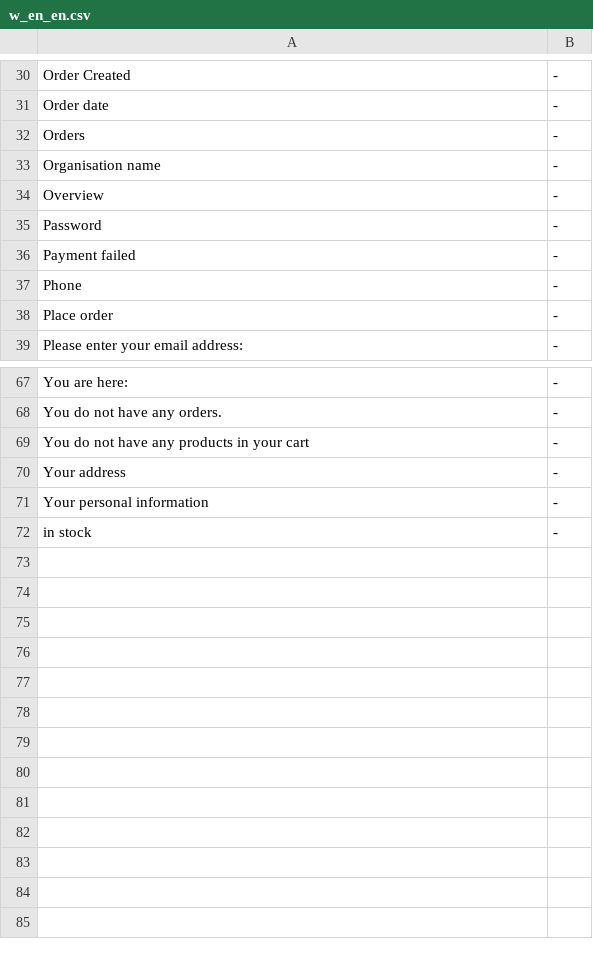
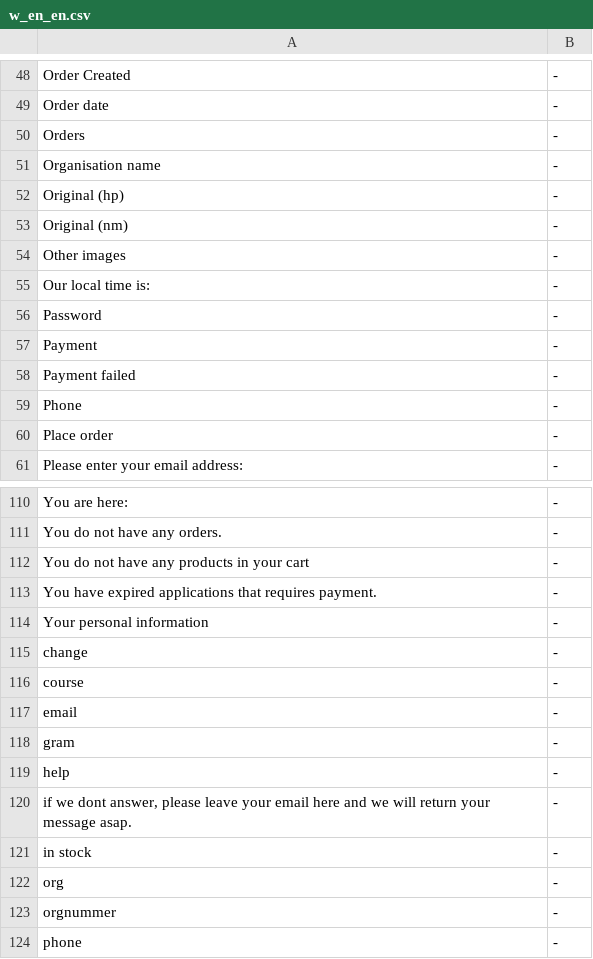
Before and after one commit to tamzidoronno/zaui-v4, a CSV file: com.getshop.client/ROOT/translation/stripped/w_en_en.csv, drawn as a sheet; only a part is shown, gaps mark what is left out; the diff covers the shown part only.

```diff
--- a/com.getshop.client/ROOT/translation/stripped/w_en_en.csv
+++ b/com.getshop.client/ROOT/translation/stripped/w_en_en.csv
@@ -33,4 +51,8 @@ Orders;-;
 Organisation name;-;
-Overview;-;
+Original (hp) ;-;
+Original (nm) ;-;
+Other images;-;
+Our local time is: ;-;
 Password;-;
+Payment;-;
 Payment failed;-;
@@ -69,4 +112,13 @@ You do not have any orders.;-;
 You do not have any products in your cart;-;
-Your address;-;
+You have expired applications that requires payment.;-;
 Your personal information;-;
+change;-;
+course;-;
+email;-;
+gram;-;
+help;-;
+if we dont answer, please leave your email here and we will return your message asap.;-;
 in stock;-;
+org;-;
+orgnummer;-;
+phone;-;
```
Also changed, not shown: 40 added rows, 1 removed row and 4 edited cells elsewhere in this file, com.getshop.client/ROOT/translation/f_base.csv, com.getshop.client/ROOT/translation/f_en_en.csv, 14 other files.
